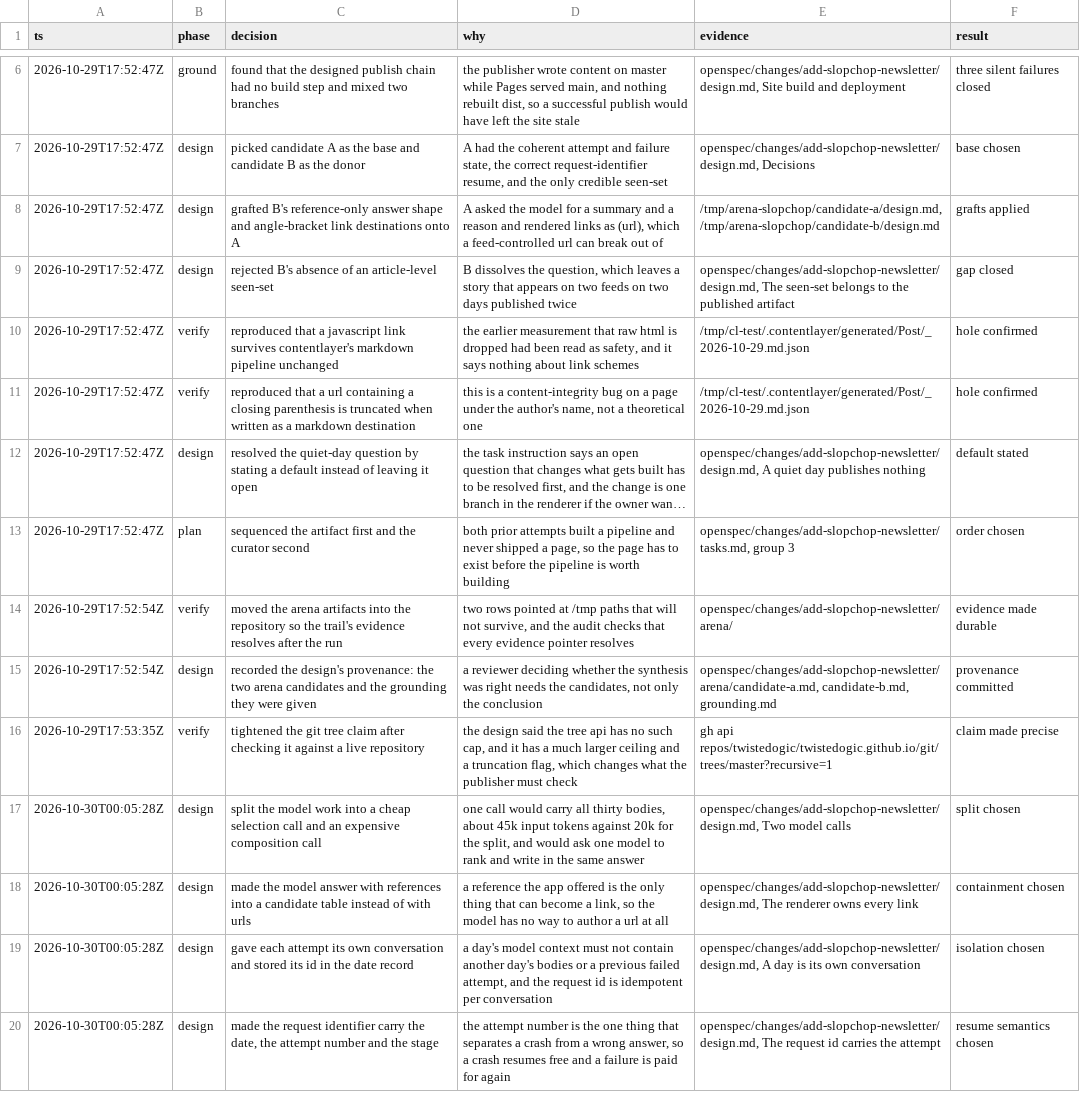
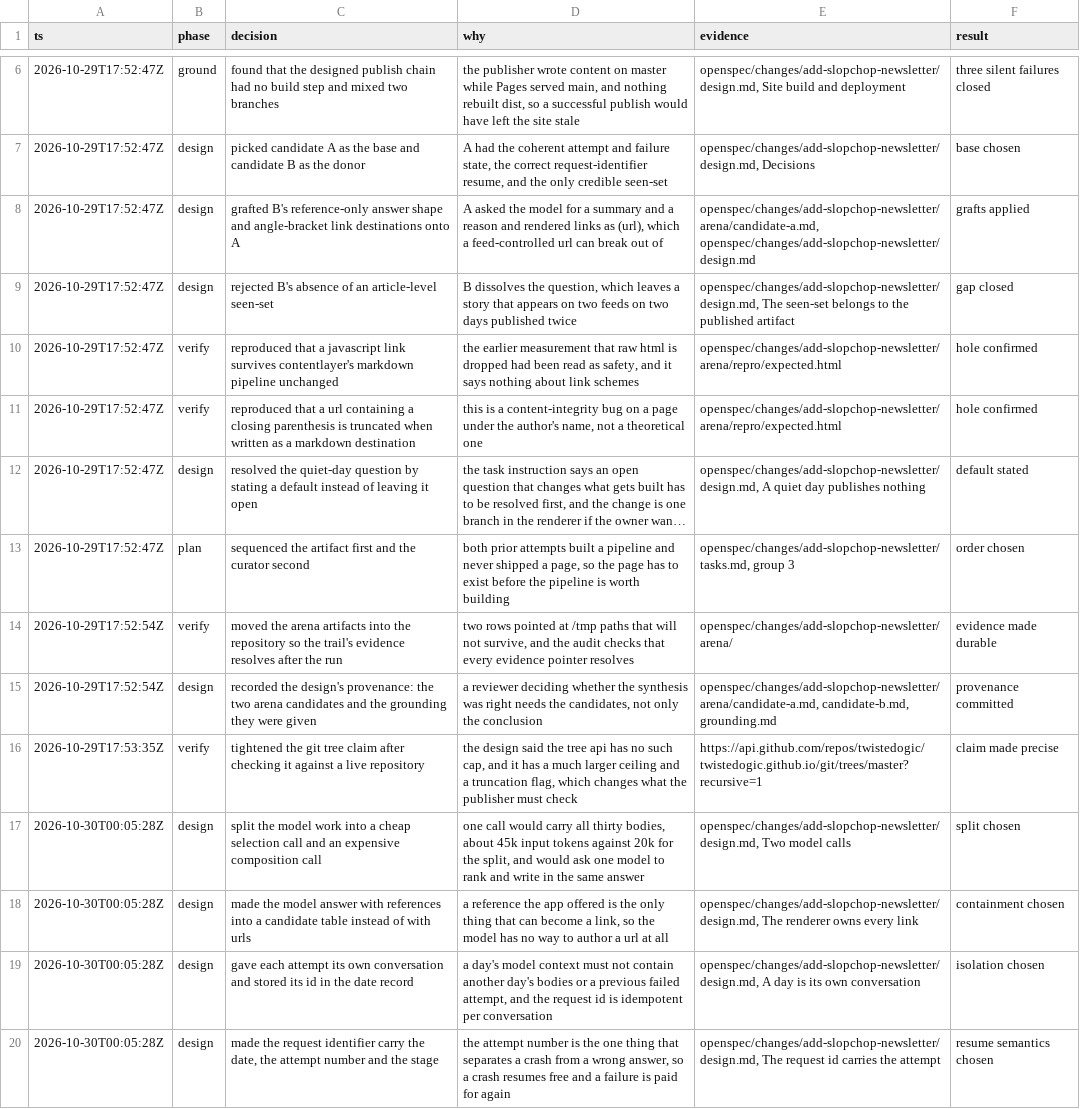
Before and after one commit to twistedogic/slopchop, a TSV file: decisions.tsv, drawn as a sheet; only a part is shown, gaps mark what is left out; long unchanged cells end in …; the diff covers the shown part only; the diff names each change by its address in the sheet, - before the commit and + after, or states it on an @@ line.

```diff
--- a/decisions.tsv
+++ b/decisions.tsv
-E8 (evidence): /tmp/arena-slopchop/candidate-a/design.md, /tmp/arena-slopchop/candidate-b/design.md
+E8 (evidence): openspec/changes/add-slopchop-newsletter/arena/candidate-a.md, openspec/changes/add-slopchop-newsletter/design.md
-E10:E11 (evidence): /tmp/cl-test/.contentlayer/generated/Post/_2026-10-29.md.json
+E10:E11 (evidence): openspec/changes/add-slopchop-newsletter/arena/repro/expected.html
-E16 (evidence): gh api repos/twistedogic/twistedogic.github.io/git/trees/master?recursive=1
+E16 (evidence): https://api.github.com/repos/twistedogic/twistedogic.github.io/git/trees/master?recursive=1
```
Also changed, not shown: 16 added rows and 1 edited cell elsewhere in this file, 10 other files.
